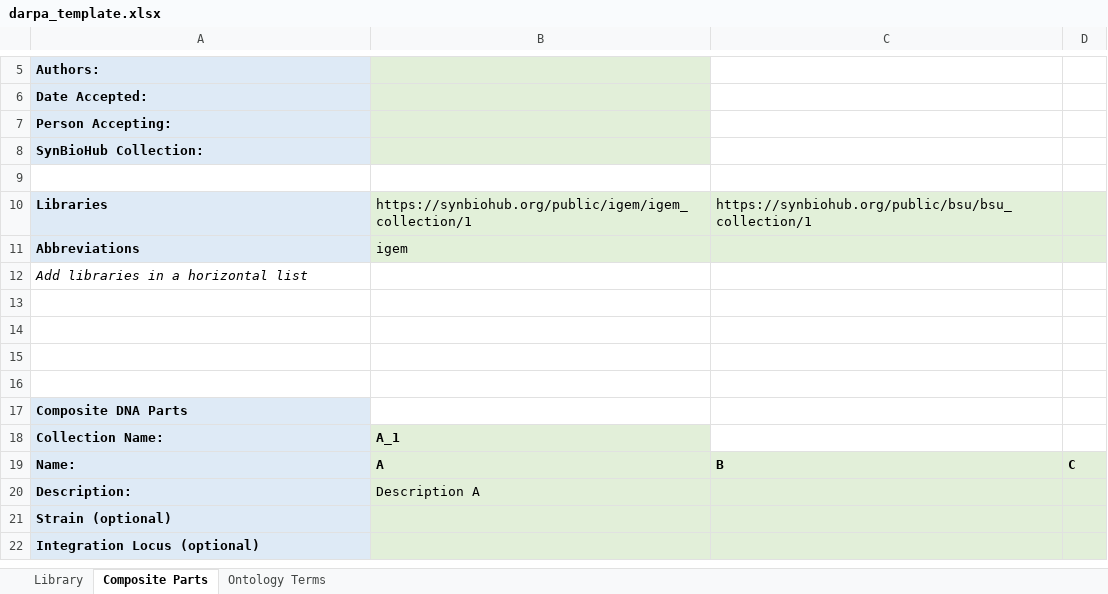
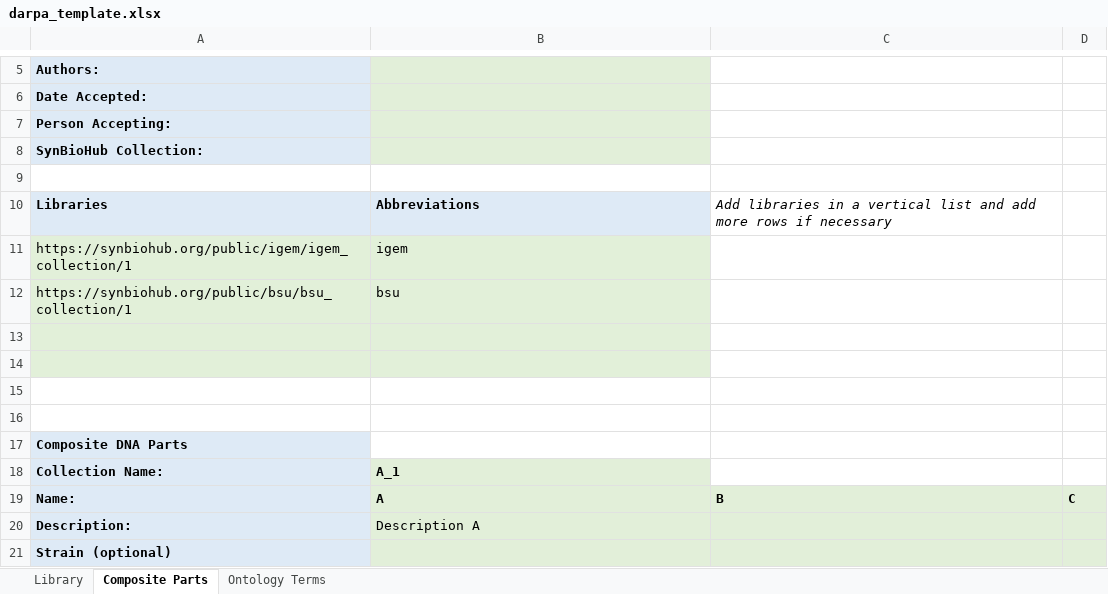
Before and after one commit to IsabelMarleen/GSOC2020, an Excel workbook: darpa_template.xlsx, sheet Composite Parts, drawn as a sheet; only a part is shown, gaps mark what is left out; the shorter side is filled out with more unchanged rows; values as stored, in another font and other column widths than the file's, no borders; removed rows and columns are numbered as before the commit, all else as after; the diff names each change by its address in the sheet, - before the commit and + after, or states it on an @@ line.

Commit message:
Libraries now vertical

```diff
--- a/darpa_template.xlsx (sheet Composite Parts)
+++ b/darpa_template.xlsx (sheet Composite Parts)
-B10: https://synbiohub.org/public/igem/igem_collection/1
+B10: Abbreviations
@@ B10 fill: #E2F0D9 → #DEEAF6, bold: off → on @@
-C10: https://synbiohub.org/public/bsu/bsu_collection/1
+C10: Add libraries in a vertical list and add more rows if necessary
-C10:D11 fill: #E2F0D9
+C10:D11 fill: none
-C10 italic: off
+C10 italic: on
-A11: Abbreviations
+A11: https://synbiohub.org/public/igem/igem_collection/1
@@ A11 fill: #DEEAF6 → #E2F0D9, bold: on → off @@
-row 12: Add libraries in a horizontal list
+row 12: https://synbiohub.org/public/bsu/bsu_collection/1 | bsu
-A13:B14 fill: none
+A13:B14 fill: #E2F0D9
```
